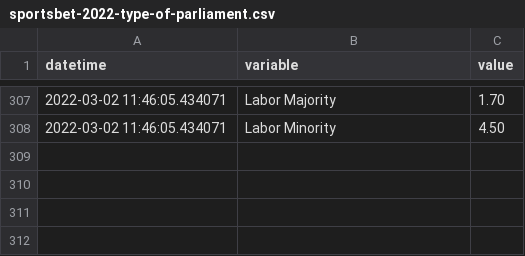
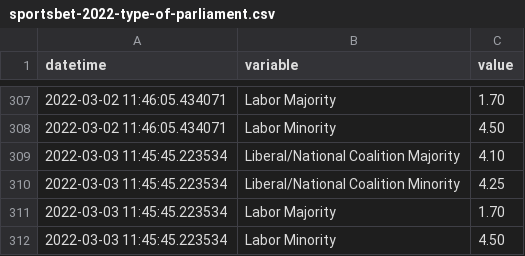
Before and after one commit to bpalmer4/Australian-Federal-Election-2022, a CSV file: historical-data/sportsbet-2022-type-of-parliament.csv, drawn as a sheet; only a part is shown, gaps mark what is left out.

Commit message:
Data update 3 March 2022

```diff
--- a/historical-data/sportsbet-2022-type-of-parliament.csv
+++ b/historical-data/sportsbet-2022-type-of-parliament.csv
@@ -308 +308,5 @@ datetime,variable,value
 2022-03-02 11:46:05.434071,Labor Minority,4.50
+2022-03-03 11:45:45.223534,Liberal/National Coalition Majority,4.10
+2022-03-03 11:45:45.223534,Liberal/National Coalition Minority,4.25
+2022-03-03 11:45:45.223534,Labor Majority,1.70
+2022-03-03 11:45:45.223534,Labor Minority,4.50
```
Also changed, not shown: historical-data/sportsbet-2022-election-winner.csv, 1 other file.
